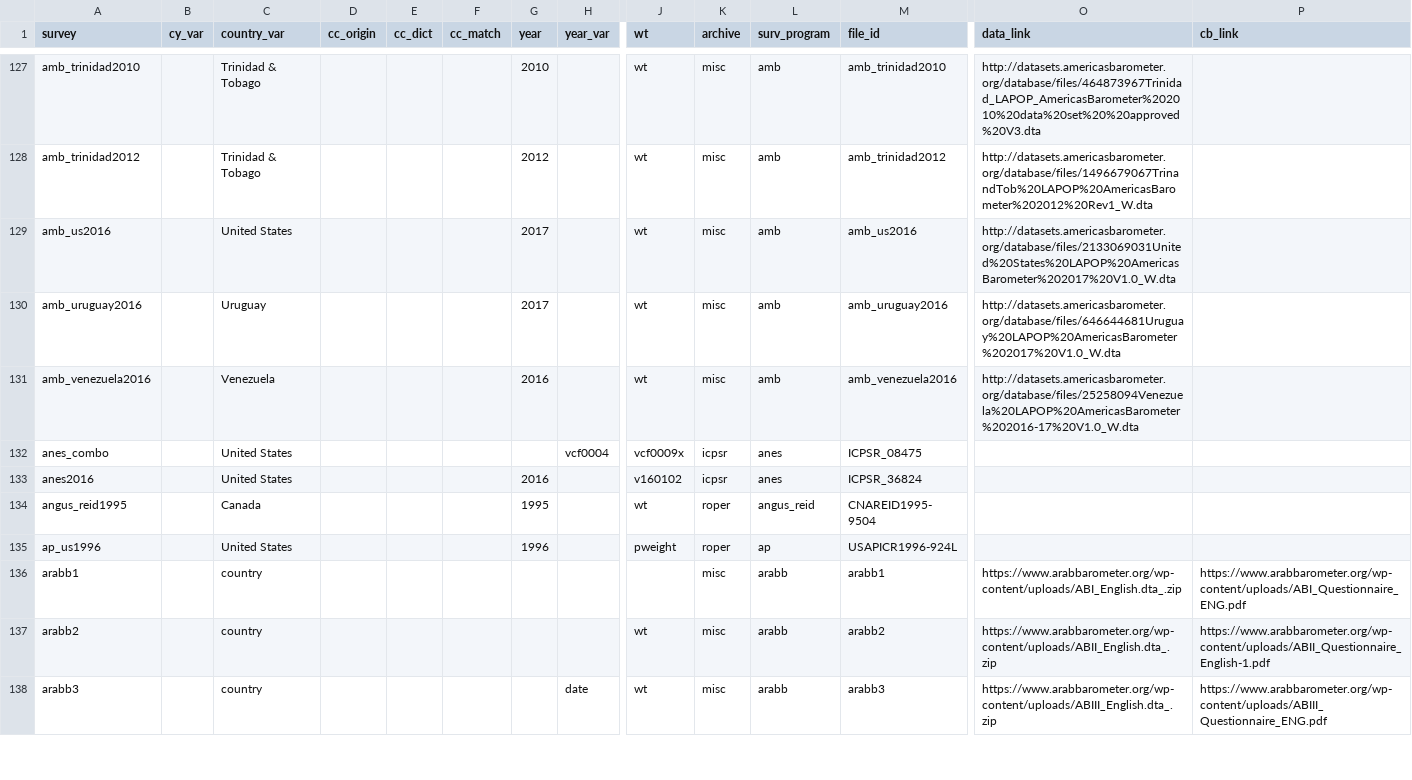
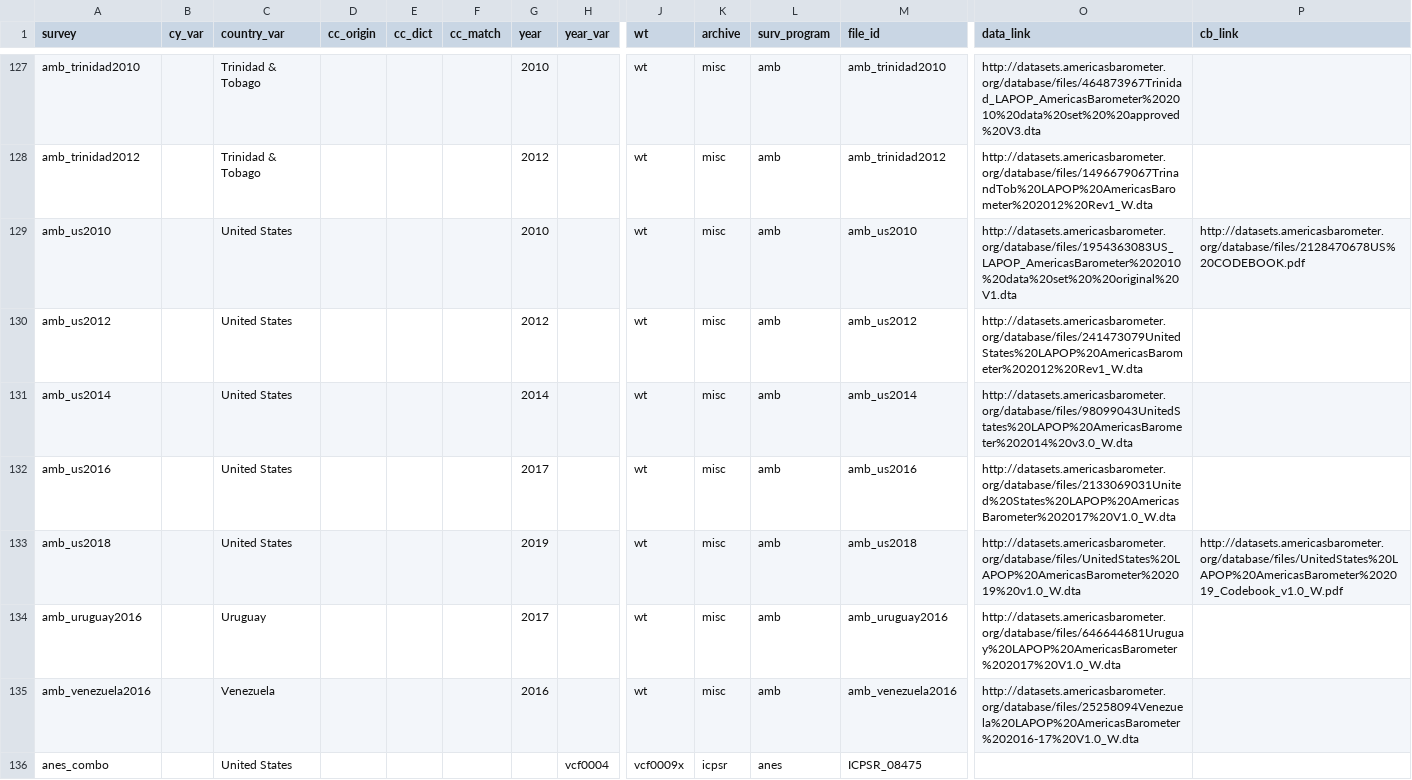
Before and after one commit to fsolt/DCPOtools, a CSV file: data/surveys_data.csv, drawn as a sheet; only a part is shown, gaps mark what is left out; the shorter side is filled out with more unchanged rows; rows hold the shown columns only; the diff names each change by its address in the sheet, - before the commit and + after, or states it on an @@ line.

```diff
--- a/data/surveys_data.csv
+++ b/data/surveys_data.csv
+row 129: amb_us2010 |  | United States |  |  |  | 2010 |  | wt | misc | amb | amb_us2010 | http://datasets.americasbarometer.org/database/files/1954363083US_LAPOP_AmericasBarometer%202010%20data%20set%20%20original%20V1.dta | http://datasets.americasbarometer.org/database/files/2128470678US%20CODEBOOK.pdf
+row 130: amb_us2012 |  | United States |  |  |  | 2012 |  | wt | misc | amb | amb_us2012 | http://datasets.americasbarometer.org/database/files/241473079UnitedStates%20LAPOP%20AmericasBarometer%202012%20Rev1_W.dta
+row 131: amb_us2014 |  | United States |  |  |  | 2014 |  | wt | misc | amb | amb_us2014 | http://datasets.americasbarometer.org/database/files/98099043UnitedStates%20LAPOP%20AmericasBarometer%202014%20v3.0_W.dta
+row 133: amb_us2018 |  | United States |  |  |  | 2019 |  | wt | misc | amb | amb_us2018 | http://datasets.americasbarometer.org/database/files/UnitedStates%20LAPOP%20AmericasBarometer%202019%20v1.0_W.dta | http://datasets.americasbarometer.org/database/files/UnitedStates%20LAPOP%20AmericasBarometer%202019_Codebook_v1.0_W.pdf
```
Also changed, not shown: 1 other file.
